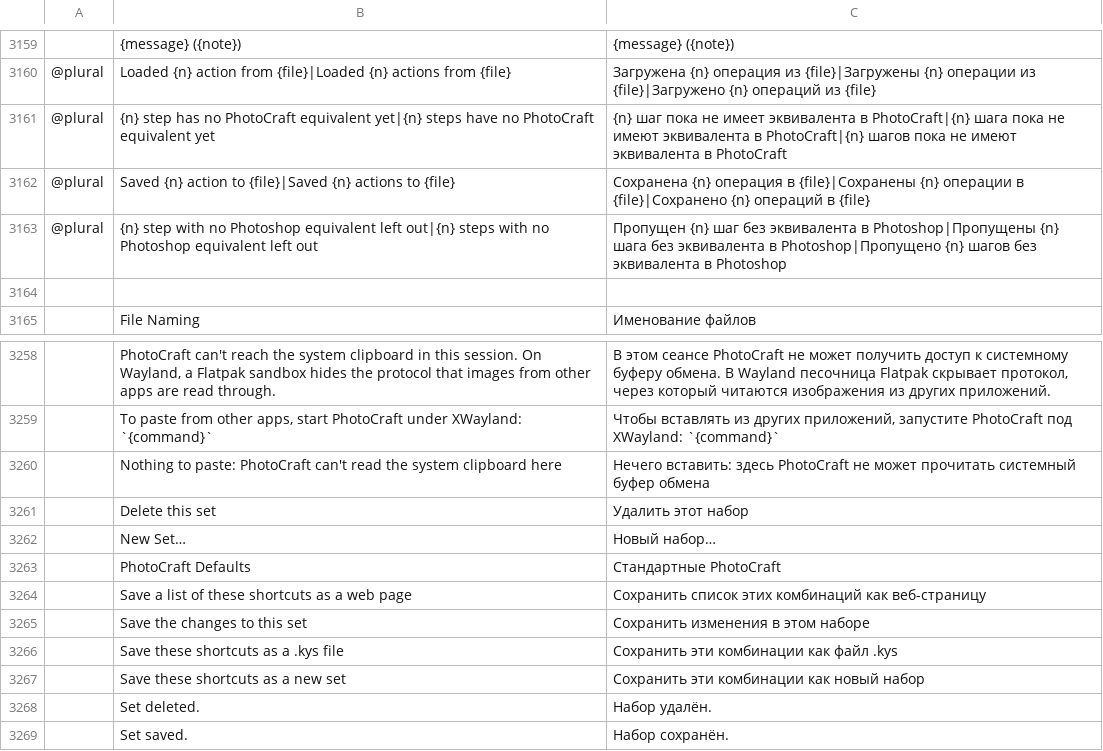
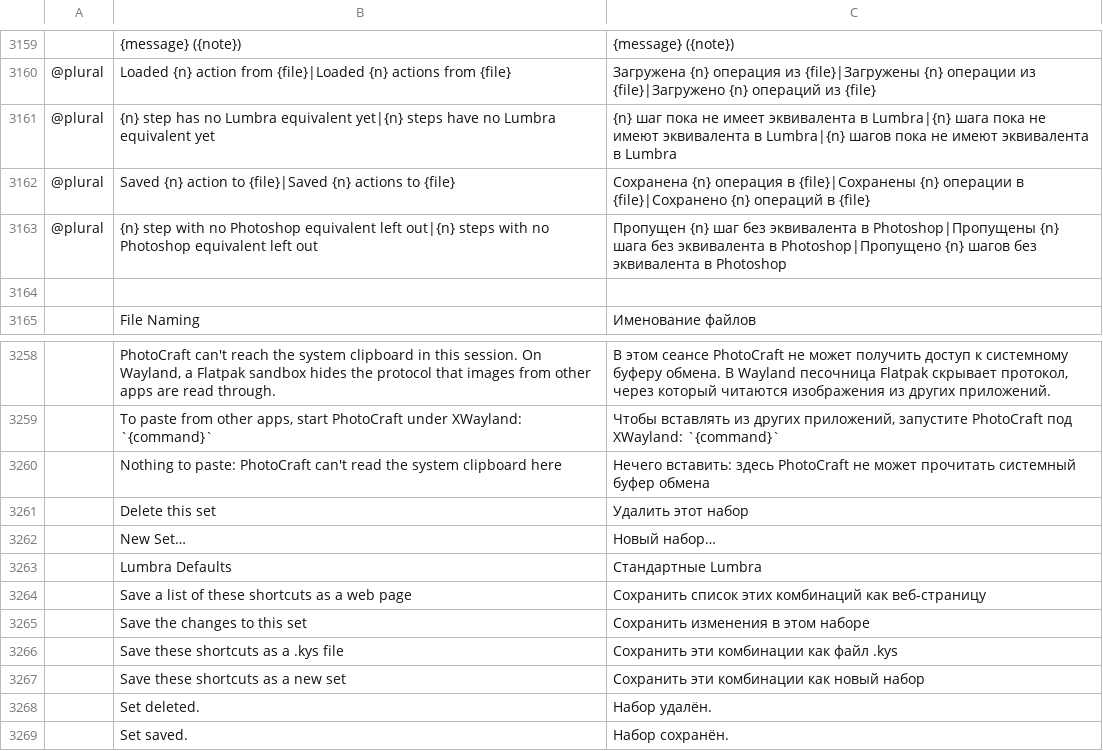
Before and after one commit to tazerty/photocraft, a TSV file: crates/ui-egui/src/i18n/ru.tsv, drawn as a sheet; only a part is shown, gaps mark what is left out; removed rows and columns are numbered as before the commit, all else as after; the diff names each change by its address in the sheet, - before the commit and + after, or states it on an @@ line.

```diff
--- a/crates/ui-egui/src/i18n/ru.tsv
+++ b/crates/ui-egui/src/i18n/ru.tsv
-B3161: …has no PhotoCraft equivalent yet|{n} steps have no PhotoCraft equivalent yet
+B3161: …has no Lumbra equivalent yet|{n} steps have no Lumbra equivalent yet
-C3161: …эквивалента в PhotoCraft|{n} шага пока не имеют эквивалента в PhotoCraft|{n} шагов пока не имеют эквивалента в PhotoCraft
+C3161: …эквивалента в Lumbra|{n} шага пока не имеют эквивалента в Lumbra|{n} шагов пока не имеют эквивалента в Lumbra
-row 3263:  | PhotoCraft Defaults | Стандартные PhotoCraft
+row 3263:  | Lumbra Defaults | Стандартные Lumbra
```
Also changed, not shown: crates/ui-egui/src/i18n/de.tsv, crates/ui-egui/src/i18n/el.tsv, 20 other files.
